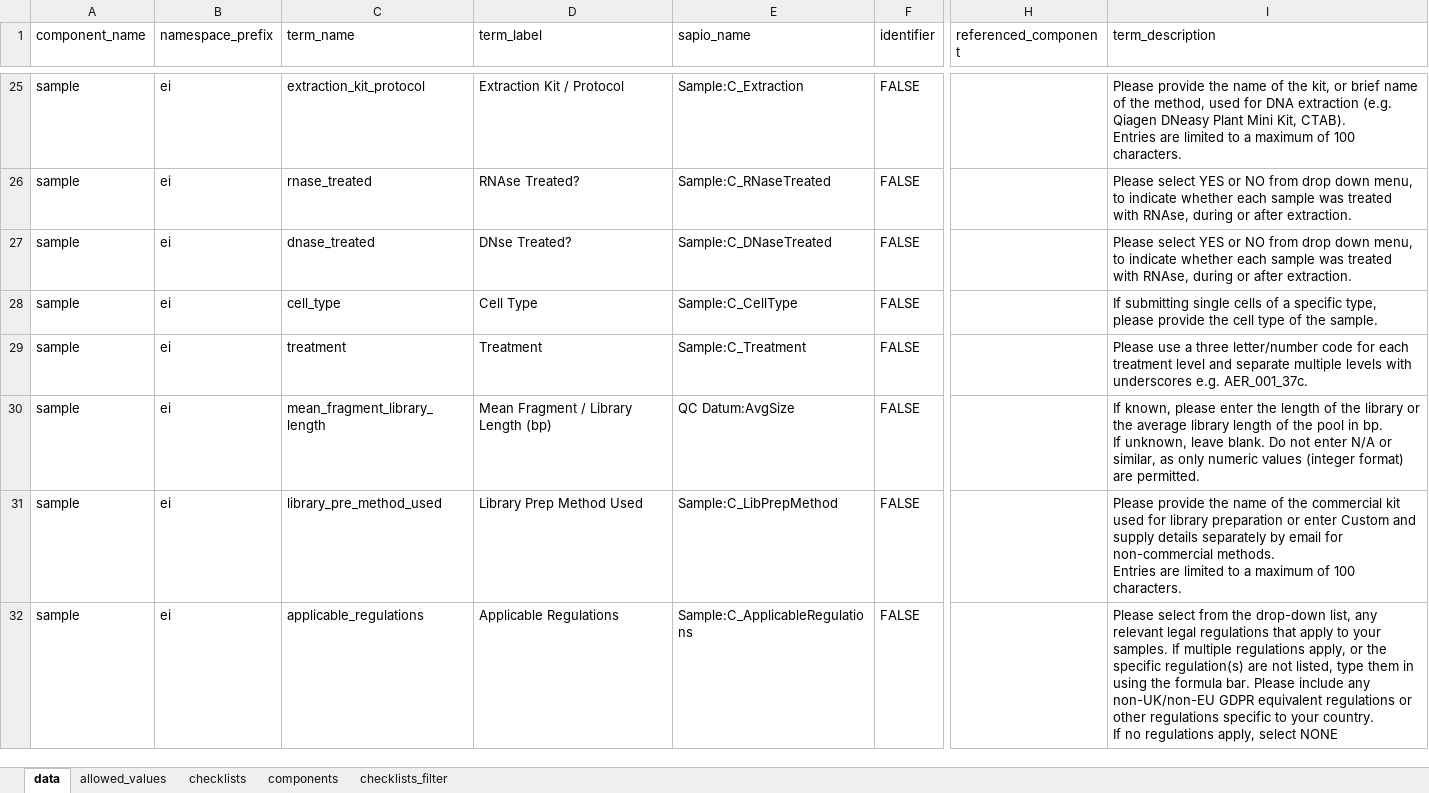
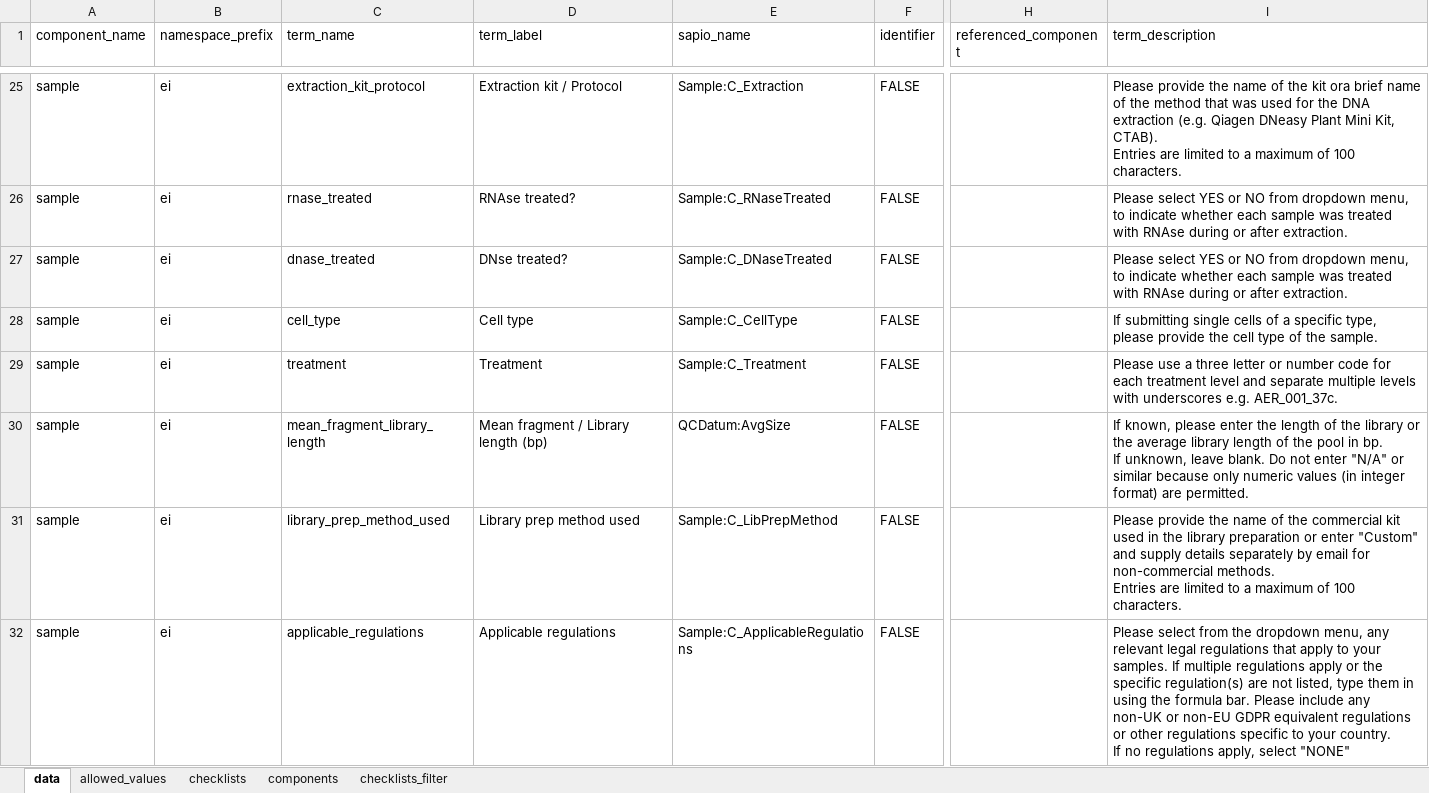
Before and after one commit to EarlhamInst/COPO-schemas, an Excel workbook: edp/edp_schema_main_v0.1.xlsx, sheet data, drawn as a sheet; only a part is shown, gaps mark what is left out; values as stored, in another font and other column widths than the file's, no cell formats; ↵ is a line break in a cell; the diff covers the shown part only; the diff names each change by its address in the sheet, - before the commit and + after, or states it on an @@ line.

Commit message:
Use Sapio system names in the `sapio_name` column in the EDP main schema spreadsheet
- Revise field labels and descriptions

Colour coded columns for readability sake

Corrected spelling in various field names like `volumn`

- Rename `QC Datum` to `QCDatum` and `AssignedIndex` to `IndexBarcode`

- Fix field name casing (`Indexid` to `IndexId`) and the `AssingedIndex` type

- Remove the incomplete `Sample:` mapping from the `sapio_name` column for the `customer_email` field because it has no field name in Sapio

```diff
--- a/edp/edp_schema_main_v0.1.xlsx (sheet data)
+++ b/edp/edp_schema_main_v0.1.xlsx (sheet data)
-D25 (term_label): Extraction Kit / Protocol
+D25 (term_label): Extraction kit / Protocol
-I25 (term_description): …of the kit, or brief name of the method, used for DNA extraction…
+I25 (term_description): …of the kit ora brief name of the method that was used for the DNA extraction…
-D26 (term_label): RNAse Treated?
+D26 (term_label): RNAse treated?
-I26:I27 (term_description): …NO from drop down menu, to indicate whether each sample was treated with RNAse, during or…
+I26:I27 (term_description): …NO from dropdown menu, to indicate whether each sample was treated with RNAse during or…
-D27 (term_label): DNse Treated?
+D27 (term_label): DNse treated?
-D28 (term_label): Cell Type
+D28 (term_label): Cell type
-I29 (term_description): …a three letter/number code for…
+I29 (term_description): …a three letter or number code for…
-D30 (term_label): Mean Fragment / Library Length (bp)
+D30 (term_label): Mean fragment / Library length (bp)
-E30 (sapio_name): QC Datum:AvgSize
+E30 (sapio_name): QCDatum:AvgSize
-I30 (term_description): …not enter N/A or similar, as only numeric values (integer format) are…
+I30 (term_description): …not enter "N/A" or similar because only numeric values (in integer format) are…
-C31 (term_name): library_pre_method_used
+C31 (term_name): library_prep_method_used
-D31 (term_label): Library Prep Method Used
+D31 (term_label): Library prep method used
-I31 (term_description): …kit used for library preparation or enter Custom and supply…
+I31 (term_description): …kit used in the library preparation or enter "Custom" and supply…
-D32 (term_label): Applicable Regulations
+D32 (term_label): Applicable regulations
-I32 (term_description): …from the drop-down list, any relevant legal regulations that apply to your samples. If multiple regulations apply, or the specific regulation(s) are not listed, type them in using the formula bar. Please include any non-UK/non-EU GDPR equivalent regulations or other regulations specific to your country. ↵ If no regulations apply, select NONE
+I32 (term_description): …from the dropdown menu, any relevant legal regulations that apply to your samples. If multiple regulations apply or the specific regulation(s) are not listed, type them in using the formula bar. Please include any non-UK or non-EU GDPR equivalent regulations or other regulations specific to your country. ↵ If no regulations apply, select "NONE"
```
Also changed, not shown: 62 edited cells elsewhere in this sheet, sheet allowed_values, sheet checklists, sheet checklists_filter, cell formats.
